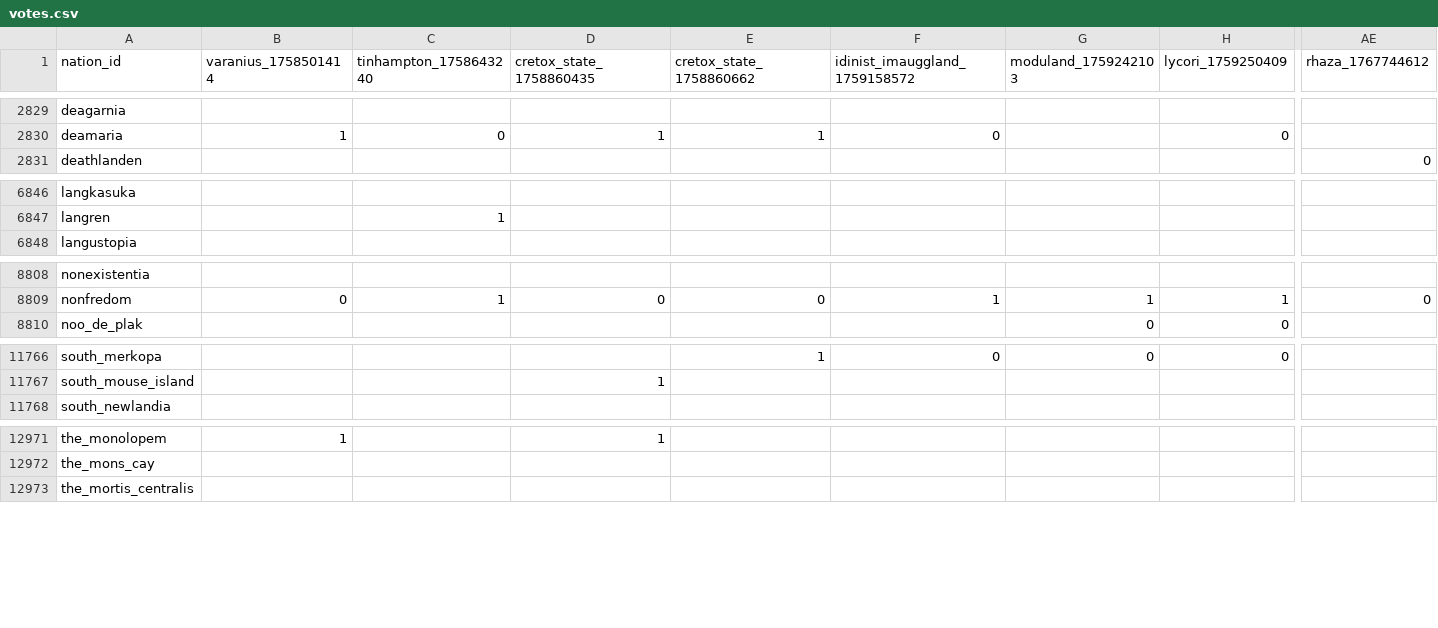
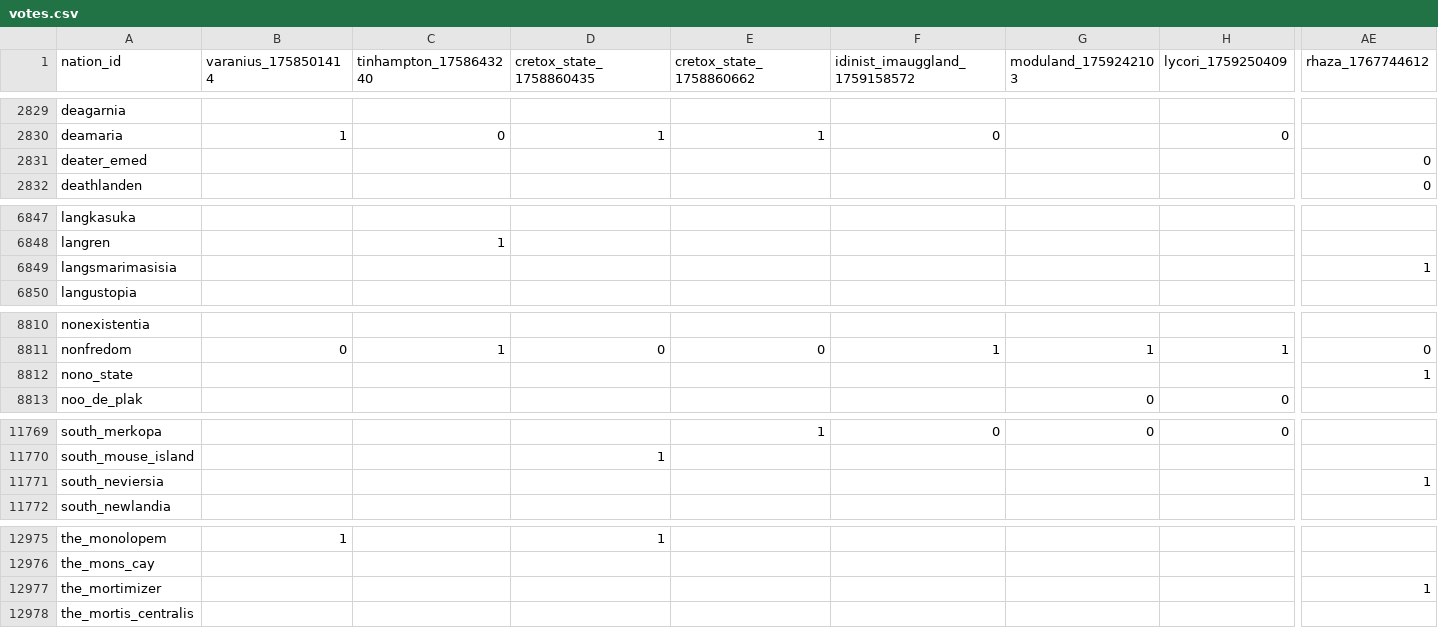
Before and after one commit to Bohaska/wa-voting-records, a CSV file: votes.csv, drawn as a sheet; only a part is shown, gaps mark what is left out; rows hold the shown columns only; the diff covers the shown part only; the diff names each change by its address in the sheet, - before the commit and + after, or states it on an @@ line.

Commit message:
UPDATE: Vote record CSV

```diff
--- a/votes.csv
+++ b/votes.csv
+row 2831: deater_emed |  |  |  |  |  |  |  | 0
+row 6849: langsmarimasisia |  |  |  |  |  |  |  | 1
+row 8812: nono_state |  |  |  |  |  |  |  | 1
+row 11771: south_neviersia |  |  |  |  |  |  |  | 1
+row 12977: the_mortimizer |  |  |  |  |  |  |  | 1
```
Also changed, not shown: 19 edited cells elsewhere in this file, 1 other file.
